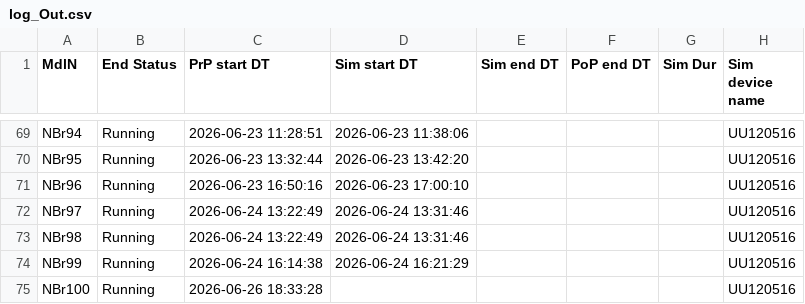
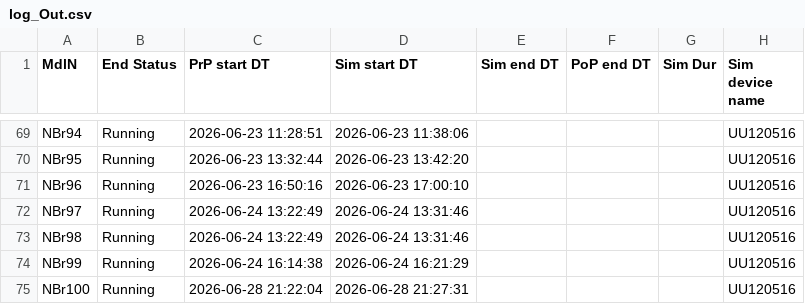
Before and after one commit to Ydrolog/WS_Mdl, a CSV file: Mng/log_Out.csv, drawn as a sheet; only a part is shown, gaps mark what is left out; the diff names each change by its address in the sheet, - before the commit and + after, or states it on an @@ line.

```diff
--- a/Mng/log_Out.csv
+++ b/Mng/log_Out.csv
-C75 (PrP start DT): 2026-06-26 18:33:28
+C75 (PrP start DT): 2026-06-28 21:22:04
-D75 (Sim start DT): (empty)
+D75 (Sim start DT): 2026-06-28 21:27:31
```
Also changed, not shown: Mng/log_Cfg.csv, 7 other files.
